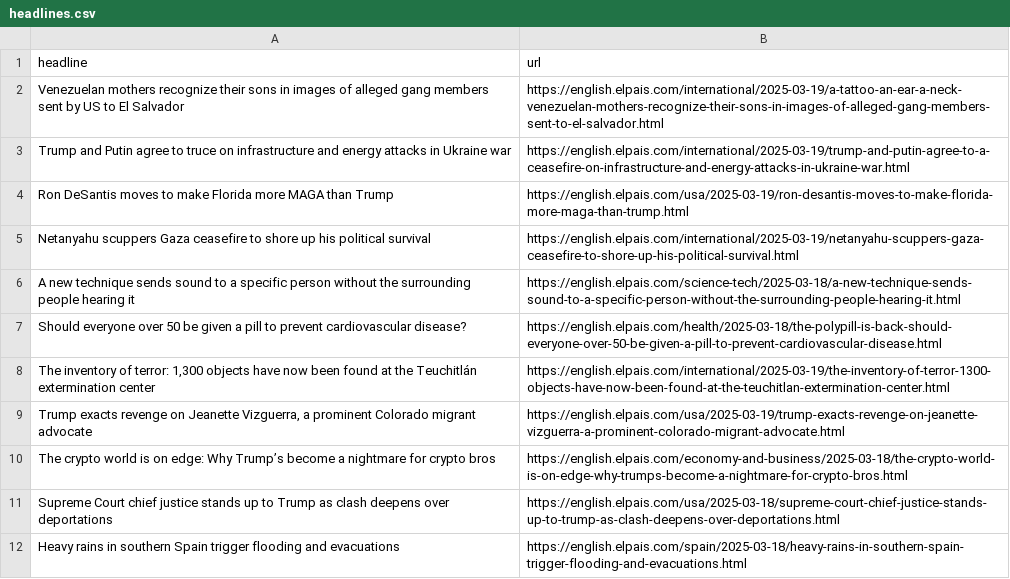
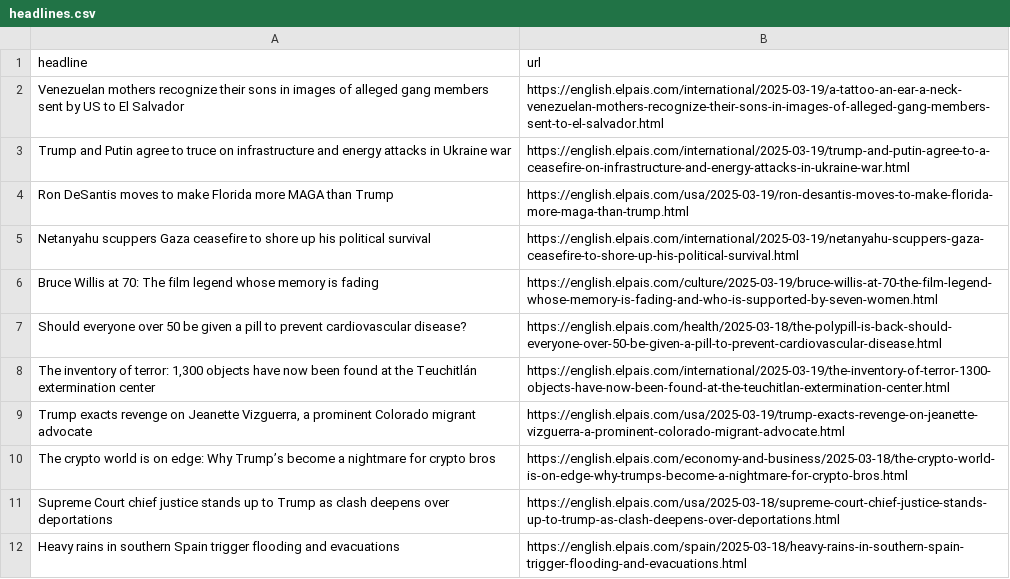
Before and after one commit to masashiijichi/el-pais-autoscraper, a CSV file: headlines.csv, drawn as a sheet; only a part is shown; removed rows and columns are numbered as before the commit, all else as after; the diff names each change by its address in the sheet, - before the commit and + after, or states it on an @@ line.

```diff
--- a/headlines.csv
+++ b/headlines.csv
-row 6: A new technique sends sound to a specific person without the surrounding people hearing it | https://english.elpais.com/science-tech/2025-03-18/a-new-technique-sends-sound-to-a-specific-person-without-the-surrounding-people-hearing-it.html
+row 6: Bruce Willis at 70: The film legend whose memory is fading | https://english.elpais.com/culture/2025-03-19/bruce-willis-at-70-the-film-legend-whose-memory-is-fading-and-who-is-supported-by-seven-women.html
```
